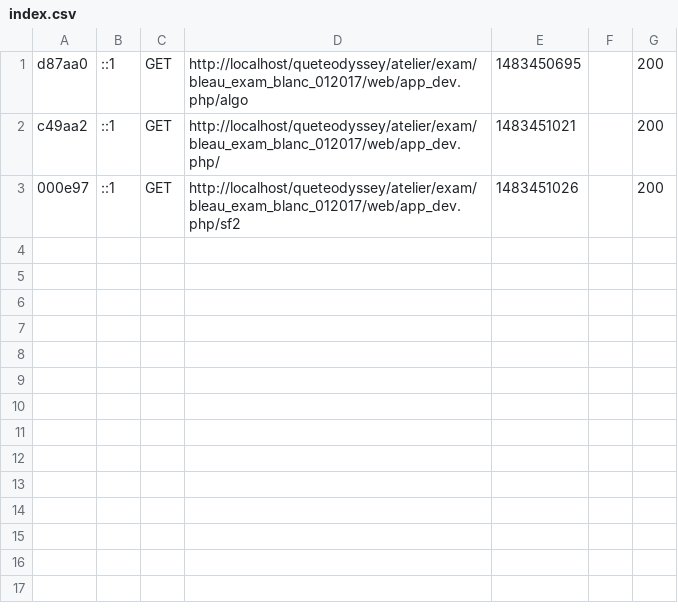
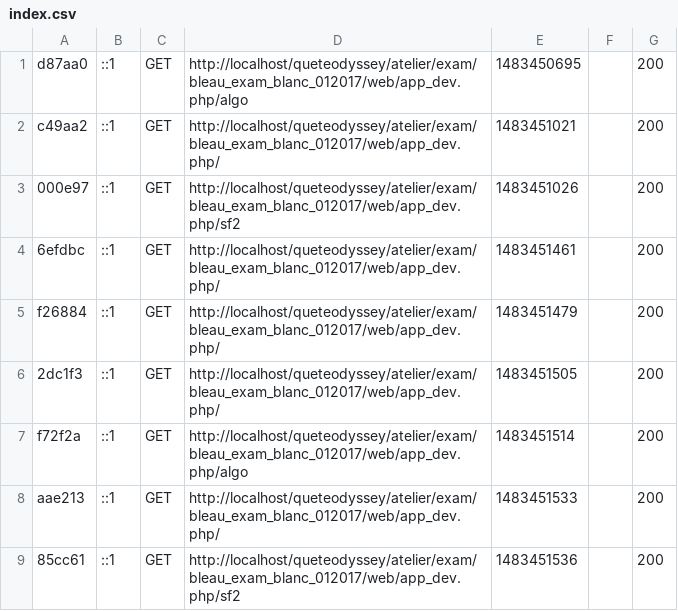
Before and after one commit to Deimokle/bleau_exam_blanc_012017, a CSV file: var/cache/dev/profiler/index.csv, drawn as a sheet.

```diff
--- a/var/cache/dev/profiler/index.csv
+++ b/var/cache/dev/profiler/index.csv
@@ -3 +3,7 @@ c49aa2,::1,GET,http://localhost/queteodyssey/atelier/exam/bleau_exam_blanc_01201
 000e97,::1,GET,http://localhost/queteodyssey/atelier/exam/bleau_exam_blanc_012017/web/app_dev.php/sf2,1483451026,,200
+6efdbc,::1,GET,http://localhost/queteodyssey/atelier/exam/bleau_exam_blanc_012017/web/app_dev.php/,1483451461,,200
+f26884,::1,GET,http://localhost/queteodyssey/atelier/exam/bleau_exam_blanc_012017/web/app_dev.php/,1483451479,,200
+2dc1f3,::1,GET,http://localhost/queteodyssey/atelier/exam/bleau_exam_blanc_012017/web/app_dev.php/,1483451505,,200
+f72f2a,::1,GET,http://localhost/queteodyssey/atelier/exam/bleau_exam_blanc_012017/web/app_dev.php/algo,1483451514,,200
+aae213,::1,GET,http://localhost/queteodyssey/atelier/exam/bleau_exam_blanc_012017/web/app_dev.php/,1483451533,,200
+85cc61,::1,GET,http://localhost/queteodyssey/atelier/exam/bleau_exam_blanc_012017/web/app_dev.php/sf2,1483451536,,200
```
Also changed, not shown: 30 other files.
